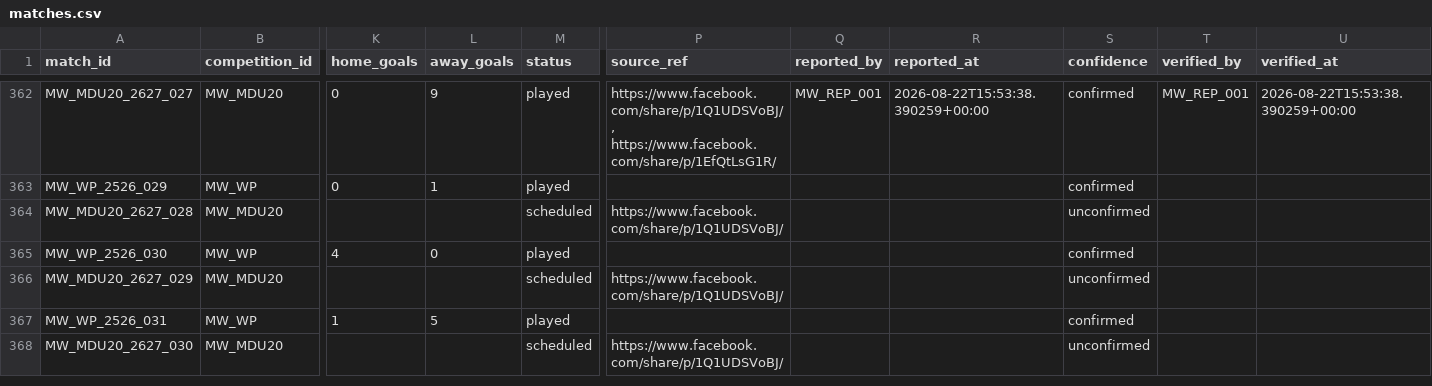
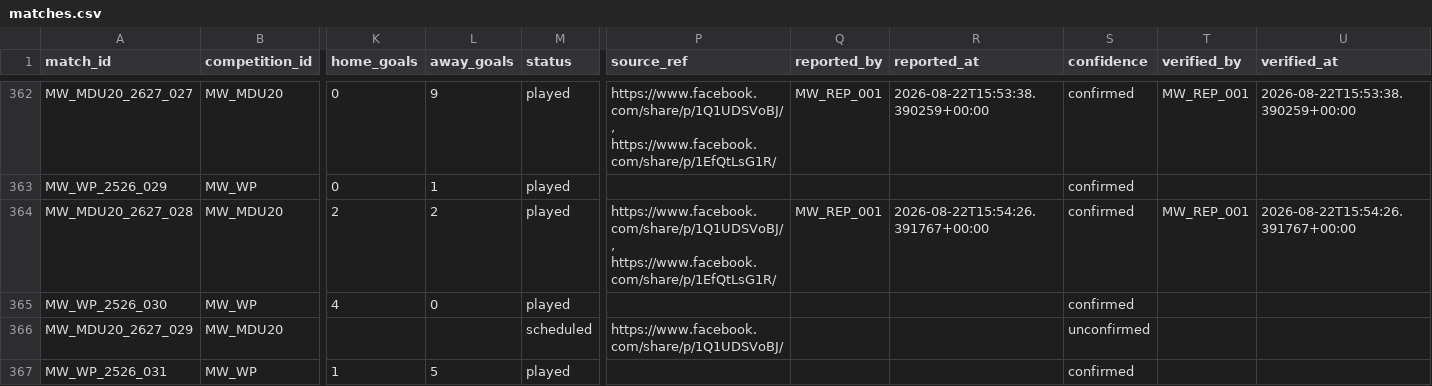
Before and after one commit to theboban5/fb-mw, a CSV file: data/canonical/matches.csv, drawn as a sheet; only a part is shown, gaps mark what is left out; the shorter side is filled out with more unchanged rows; the diff names each change by its address in the sheet, - before the commit and + after, or states it on an @@ line.

```diff
--- a/data/canonical/matches.csv
+++ b/data/canonical/matches.csv
-K364 (home_goals): (empty)
+K364 (home_goals): 2
-L364 (away_goals): (empty)
+L364 (away_goals): 2
-M364 (status): scheduled
+M364 (status): played
-P364 (source_ref): https://www.facebook.com/share/p/1Q1UDSVoBJ/
+P364 (source_ref): https://www.facebook.com/share/p/1Q1UDSVoBJ/, https://www.facebook.com/share/p/1EfQtLsG1R/
-Q364 (reported_by): (empty)
+Q364 (reported_by): MW_REP_001
-R364 (reported_at): (empty)
+R364 (reported_at): 2026-08-22T15:54:26.391767+00:00
-S364 (confidence): unconfirmed
+S364 (confidence): confirmed
-T364 (verified_by): (empty)
+T364 (verified_by): MW_REP_001
-U364 (verified_at): (empty)
+U364 (verified_at): 2026-08-22T15:54:26.391767+00:00
```
Also changed, not shown: data/canonical/goals.csv, data/canonical/players.csv.
